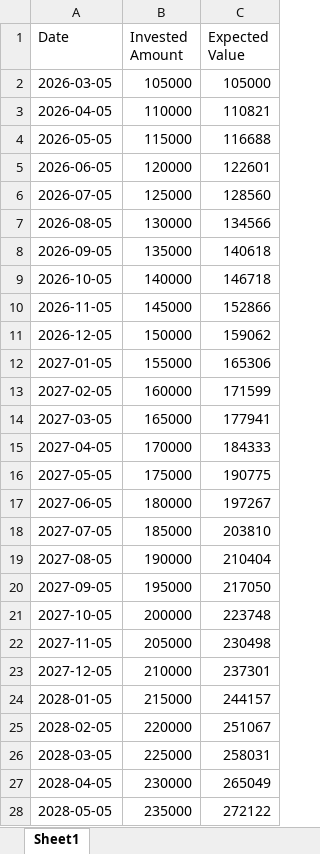
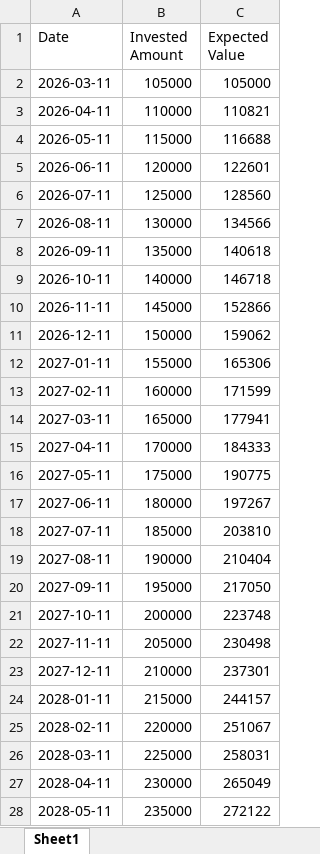
Before and after one commit to pdwebApp/definitif-website, an Excel workbook: static/investment_results.xlsx, sheet Sheet1, drawn as a sheet; only a part is shown; values as stored, in another font and other column widths than the file's, no borders; the diff covers the shown part only; the diff names each change by its address in the sheet, - before the commit and + after, or states it on an @@ line.

```diff
--- a/static/investment_results.xlsx (sheet Sheet1)
+++ b/static/investment_results.xlsx (sheet Sheet1)
-A2 (Date): 2026-03-05
+A2 (Date): 2026-03-11
-A3 (Date): 2026-04-05
+A3 (Date): 2026-04-11
-A4 (Date): 2026-05-05
+A4 (Date): 2026-05-11
-A5 (Date): 2026-06-05
+A5 (Date): 2026-06-11
-A6 (Date): 2026-07-05
+A6 (Date): 2026-07-11
-A7 (Date): 2026-08-05
+A7 (Date): 2026-08-11
-A8 (Date): 2026-09-05
+A8 (Date): 2026-09-11
-A9 (Date): 2026-10-05
+A9 (Date): 2026-10-11
-A10 (Date): 2026-11-05
+A10 (Date): 2026-11-11
-A11 (Date): 2026-12-05
+A11 (Date): 2026-12-11
-A12 (Date): 2027-01-05
+A12 (Date): 2027-01-11
-A13 (Date): 2027-02-05
+A13 (Date): 2027-02-11
-A14 (Date): 2027-03-05
+A14 (Date): 2027-03-11
-A15 (Date): 2027-04-05
+A15 (Date): 2027-04-11
-A16 (Date): 2027-05-05
+A16 (Date): 2027-05-11
-A17 (Date): 2027-06-05
+A17 (Date): 2027-06-11
-A18 (Date): 2027-07-05
+A18 (Date): 2027-07-11
-A19 (Date): 2027-08-05
+A19 (Date): 2027-08-11
-A20 (Date): 2027-09-05
+A20 (Date): 2027-09-11
-A21 (Date): 2027-10-05
+A21 (Date): 2027-10-11
-A22 (Date): 2027-11-05
+A22 (Date): 2027-11-11
-A23 (Date): 2027-12-05
+A23 (Date): 2027-12-11
-A24 (Date): 2028-01-05
+A24 (Date): 2028-01-11
-A25 (Date): 2028-02-05
+A25 (Date): 2028-02-11
-A26 (Date): 2028-03-05
+A26 (Date): 2028-03-11
-A27 (Date): 2028-04-05
+A27 (Date): 2028-04-11
-A28 (Date): 2028-05-05
+A28 (Date): 2028-05-11
```
Also changed, not shown: 93 edited cells elsewhere in this sheet, static/annuitySchedule_results.xlsx, static/goalSchedule_results.xlsx, 29 other files.
